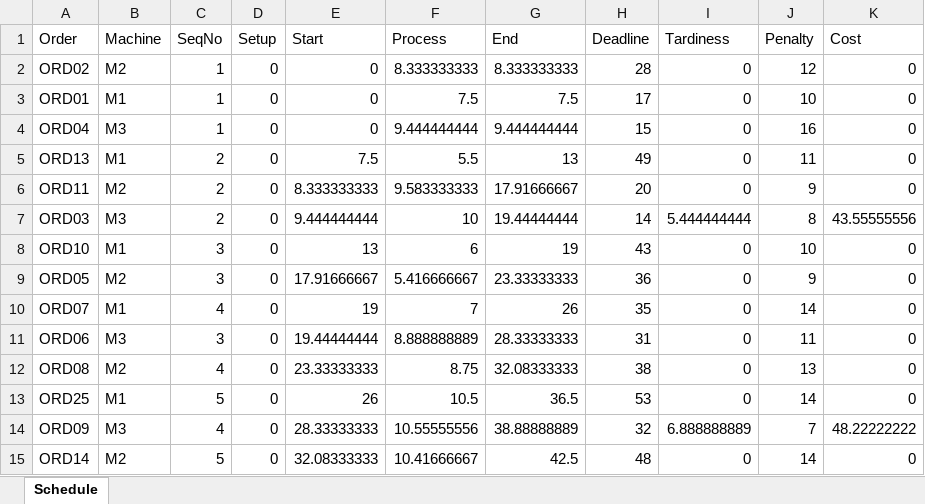
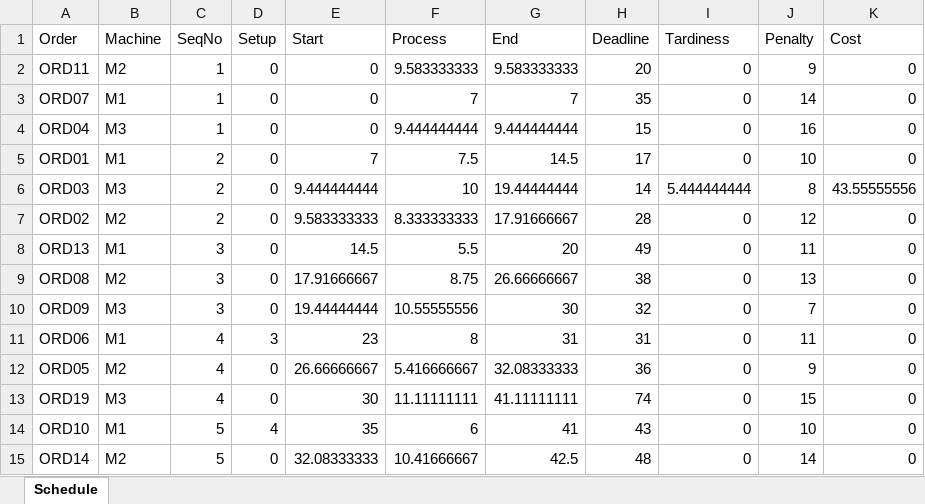
Before and after one commit to FeevanZoghel/OR5, an Excel workbook: Results_SA_improved.xlsx, sheet Schedule, drawn as a sheet; only a part is shown; values as stored, in another font and other column widths than the file's, no borders; removed rows and columns are numbered as before the commit, all else as after; the diff covers the shown part only; the diff names each change by its address in the sheet, - before the commit and + after, or states it on an @@ line.

```diff
--- a/Results_SA_improved.xlsx (sheet Schedule)
+++ b/Results_SA_improved.xlsx (sheet Schedule)
-A2 (Order): ORD02
+A2 (Order): ORD11
-F2 (Process): 8.333333333
+F2 (Process): 9.583333333
-G2 (End): 8.333333333
+G2 (End): 9.583333333
-H2 (Deadline): 28
+H2 (Deadline): 20
-J2 (Penalty): 12
+J2 (Penalty): 9
-A3 (Order): ORD01
+A3 (Order): ORD07
-F3 (Process): 7.5
+F3 (Process): 7
-G3 (End): 7.5
+G3 (End): 7
-H3 (Deadline): 17
+H3 (Deadline): 35
-J3 (Penalty): 10
+J3 (Penalty): 14
-row 5: ORD13 | M1 | 2 | 0 | 7.5 | 5.5 | 13 | 49 | 0 | 11 | 0
-row 6: ORD11 | M2 | 2 | 0 | 8.333333333 | 9.583333333 | 17.91666667 | 20 | 0 | 9 | 0
+row 5: ORD01 | M1 | 2 | 0 | 7 | 7.5 | 14.5 | 17 | 0 | 10 | 0
-row 8: ORD10 | M1 | 3 | 0 | 13 | 6 | 19 | 43 | 0 | 10 | 0
-row 9: ORD05 | M2 | 3 | 0 | 17.91666667 | 5.416666667 | 23.33333333 | 36 | 0 | 9 | 0
-row 10: ORD07 | M1 | 4 | 0 | 19 | 7 | 26 | 35 | 0 | 14 | 0
-row 11: ORD06 | M3 | 3 | 0 | 19.44444444 | 8.888888889 | 28.33333333 | 31 | 0 | 11 | 0
+row 7: ORD02 | M2 | 2 | 0 | 9.583333333 | 8.333333333 | 17.91666667 | 28 | 0 | 12 | 0
+row 8: ORD13 | M1 | 3 | 0 | 14.5 | 5.5 | 20 | 49 | 0 | 11 | 0
-C9 (SeqNo): 4
+C9 (SeqNo): 3
-E9 (Start): 23.33333333
+E9 (Start): 17.91666667
-G9 (End): 32.08333333
+G9 (End): 26.66666667
-row 13: ORD25 | M1 | 5 | 0 | 26 | 10.5 | 36.5 | 53 | 0 | 14 | 0
-C10 (SeqNo): 4
+C10 (SeqNo): 3
-E10 (Start): 28.33333333
+E10 (Start): 19.44444444
-G10 (End): 38.88888889
+G10 (End): 30
-I10 (Tardiness): 6.888888889
+I10 (Tardiness): 0
-K10 (Cost): 48.22222222
+K10 (Cost): 0
+row 11: ORD06 | M1 | 4 | 3 | 23 | 8 | 31 | 31 | 0 | 11 | 0
+row 12: ORD05 | M2 | 4 | 0 | 26.66666667 | 5.416666667 | 32.08333333 | 36 | 0 | 9 | 0
+row 13: ORD19 | M3 | 4 | 0 | 30 | 11.11111111 | 41.11111111 | 74 | 0 | 15 | 0
+row 14: ORD10 | M1 | 5 | 4 | 35 | 6 | 41 | 43 | 0 | 10 | 0
```
Also changed, not shown: 5 added rows, 5 removed rows and 41 edited cells elsewhere in this sheet, Experimenten.xlsx, 1 other file.
